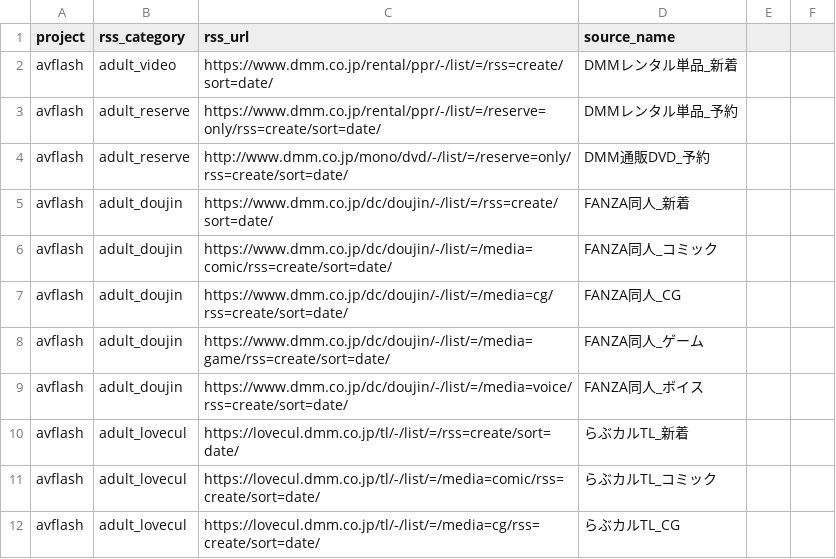
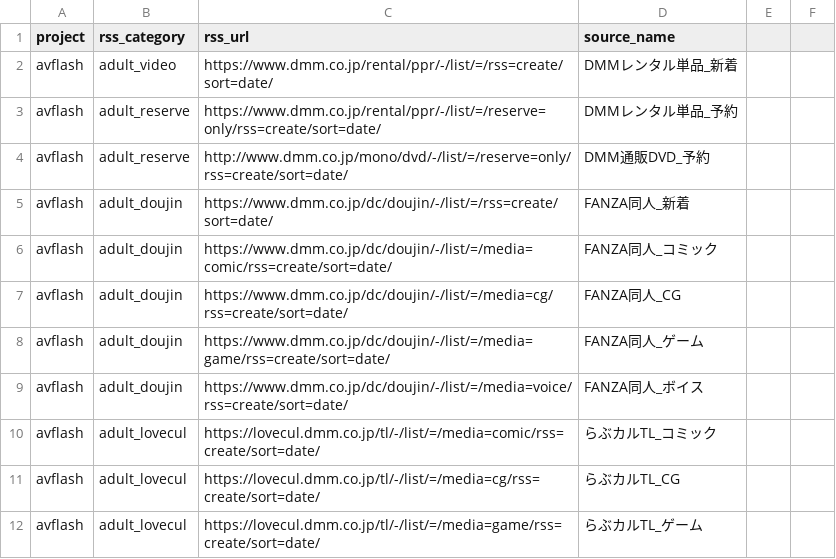
Before and after one commit to bicstation/shin-vps, a CSV file: django/api/management/commands/teitoku_settings/master_rss_sources.csv, drawn as a sheet; only a part is shown; the shorter side is filled out with more unchanged rows; the diff covers the shown part only.

```diff
--- a/django/api/management/commands/teitoku_settings/master_rss_sources.csv
+++ b/django/api/management/commands/teitoku_settings/master_rss_sources.csv
@@ -9,3 +9,2 @@ avflash	adult_doujin	https://www.dmm.co.jp/dc/doujin/-/list/=/media=game/rss=cre
 avflash	adult_doujin	https://www.dmm.co.jp/dc/doujin/-/list/=/media=voice/rss=create/sort=date/	FANZA同人_ボイス
-avflash	adult_lovecul	https://lovecul.dmm.co.jp/tl/-/list/=/rss=create/sort=date/	らぶカルTL_新着
 avflash	adult_lovecul	https://lovecul.dmm.co.jp/tl/-/list/=/media=comic/rss=create/sort=date/	らぶカルTL_コミック
```
Also changed, not shown: 40 added rows and 27 edited cells elsewhere in this file, django/api/management/commands/teitoku_settings/master_fleet.csv, 8 other files.
